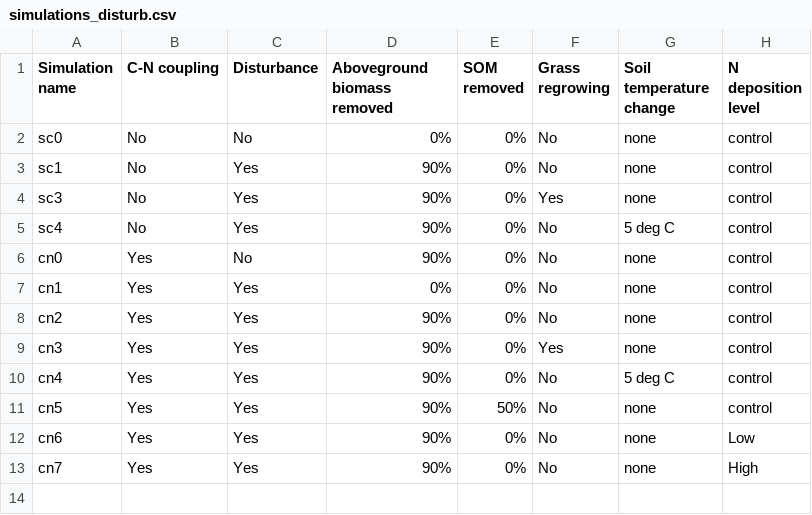
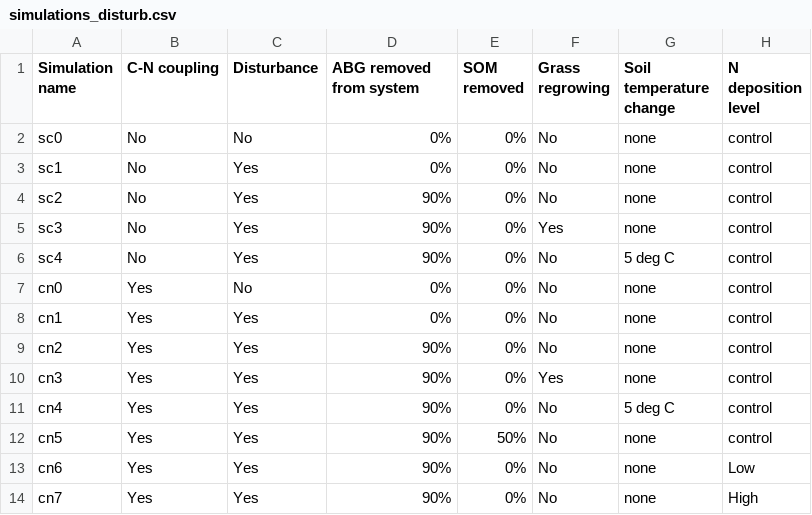
Before and after one commit to lauramarques/disturb, a CSV file: simulations_disturb.csv, drawn as a sheet.

```diff
--- a/simulations_disturb.csv
+++ b/simulations_disturb.csv
@@ -1,7 +1,8 @@
-Simulation name,C-N coupling,Disturbance,Aboveground biomass removed,SOM removed,Grass regrowing,Soil temperature change,N deposition level
+Simulation name,C-N coupling,Disturbance,ABG removed from system,SOM removed,Grass regrowing,Soil temperature change,N deposition level
 sc0,No,No,0%,0%,No,none,control
-sc1,No,Yes,90%,0%,No,none,control
+sc1,No,Yes,0%,0%,No,none,control
+sc2,No,Yes,90%,0%,No,none,control
 sc3,No,Yes,90%,0%,Yes,none,control
 sc4,No,Yes,90%,0%,No,5 deg C,control
-cn0,Yes,No,90%,0%,No,none,control
+cn0,Yes,No,0%,0%,No,none,control
 cn1,Yes,Yes,0%,0%,No,none,control
```
Also changed, not shown: 1 other file.
